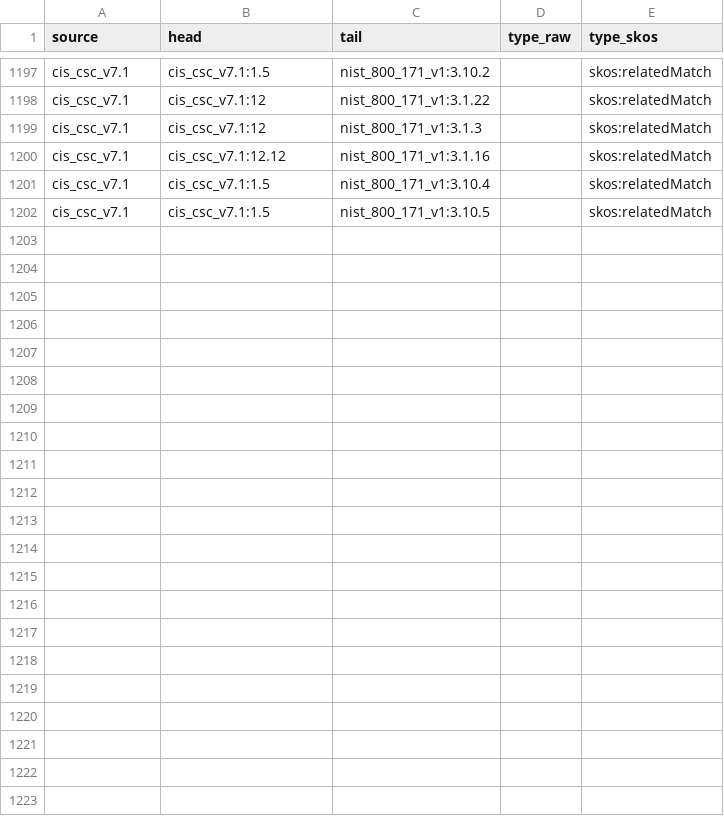
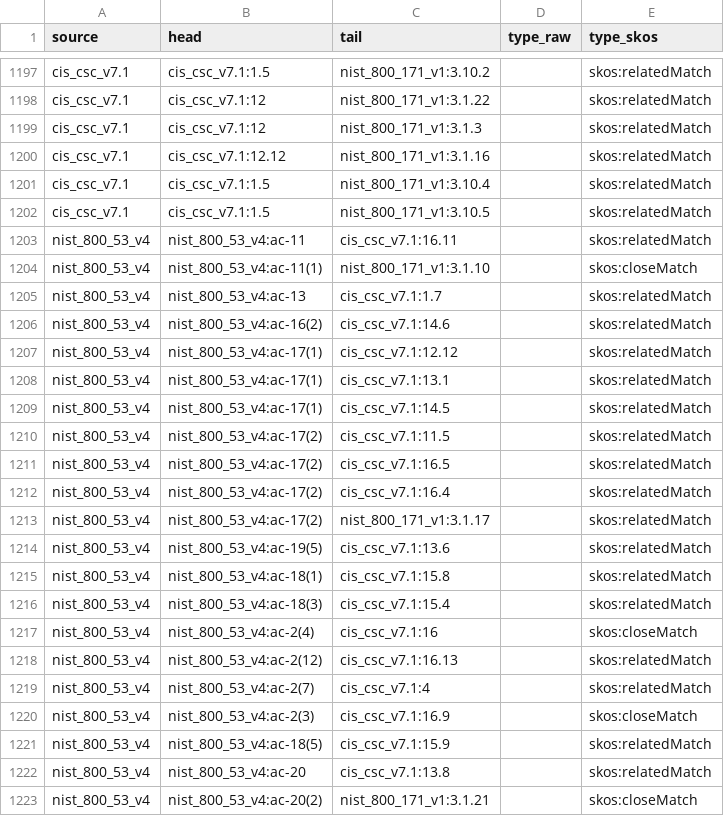
Before and after one commit to counteractive/security-controls, a CSV file: data/relationships.csv, drawn as a sheet; only a part is shown, gaps mark what is left out; the diff names each change by its address in the sheet, - before the commit and + after, or states it on an @@ line.

```diff
--- a/data/relationships.csv
+++ b/data/relationships.csv
+row 1203: nist_800_53_v4 | nist_800_53_v4:ac-11 | cis_csc_v7.1:16.11 |  | skos:relatedMatch
+row 1204: nist_800_53_v4 | nist_800_53_v4:ac-11(1) | nist_800_171_v1:3.1.10 |  | skos:closeMatch
+row 1205: nist_800_53_v4 | nist_800_53_v4:ac-13 | cis_csc_v7.1:1.7 |  | skos:relatedMatch
+row 1206: nist_800_53_v4 | nist_800_53_v4:ac-16(2) | cis_csc_v7.1:14.6 |  | skos:relatedMatch
+row 1207: nist_800_53_v4 | nist_800_53_v4:ac-17(1) | cis_csc_v7.1:12.12 |  | skos:relatedMatch
+row 1208: nist_800_53_v4 | nist_800_53_v4:ac-17(1) | cis_csc_v7.1:13.1 |  | skos:relatedMatch
+row 1209: nist_800_53_v4 | nist_800_53_v4:ac-17(1) | cis_csc_v7.1:14.5 |  | skos:relatedMatch
+row 1210: nist_800_53_v4 | nist_800_53_v4:ac-17(2) | cis_csc_v7.1:11.5 |  | skos:relatedMatch
+row 1211: nist_800_53_v4 | nist_800_53_v4:ac-17(2) | cis_csc_v7.1:16.5 |  | skos:relatedMatch
+row 1212: nist_800_53_v4 | nist_800_53_v4:ac-17(2) | cis_csc_v7.1:16.4 |  | skos:relatedMatch
+row 1213: nist_800_53_v4 | nist_800_53_v4:ac-17(2) | nist_800_171_v1:3.1.17 |  | skos:relatedMatch
+row 1214: nist_800_53_v4 | nist_800_53_v4:ac-19(5) | cis_csc_v7.1:13.6 |  | skos:relatedMatch
+row 1215: nist_800_53_v4 | nist_800_53_v4:ac-18(1) | cis_csc_v7.1:15.8 |  | skos:relatedMatch
+row 1216: nist_800_53_v4 | nist_800_53_v4:ac-18(3) | cis_csc_v7.1:15.4 |  | skos:relatedMatch
+row 1217: nist_800_53_v4 | nist_800_53_v4:ac-2(4) | cis_csc_v7.1:16 |  | skos:closeMatch
+row 1218: nist_800_53_v4 | nist_800_53_v4:ac-2(12) | cis_csc_v7.1:16.13 |  | skos:relatedMatch
+row 1219: nist_800_53_v4 | nist_800_53_v4:ac-2(7) | cis_csc_v7.1:4 |  | skos:relatedMatch
+row 1220: nist_800_53_v4 | nist_800_53_v4:ac-2(3) | cis_csc_v7.1:16.9 |  | skos:closeMatch
+row 1221: nist_800_53_v4 | nist_800_53_v4:ac-18(5) | cis_csc_v7.1:15.9 |  | skos:relatedMatch
+row 1222: nist_800_53_v4 | nist_800_53_v4:ac-20 | cis_csc_v7.1:13.8 |  | skos:relatedMatch
+row 1223: nist_800_53_v4 | nist_800_53_v4:ac-20(2) | nist_800_171_v1:3.1.21 |  | skos:closeMatch
```
Also changed, not shown: 1 other file.
